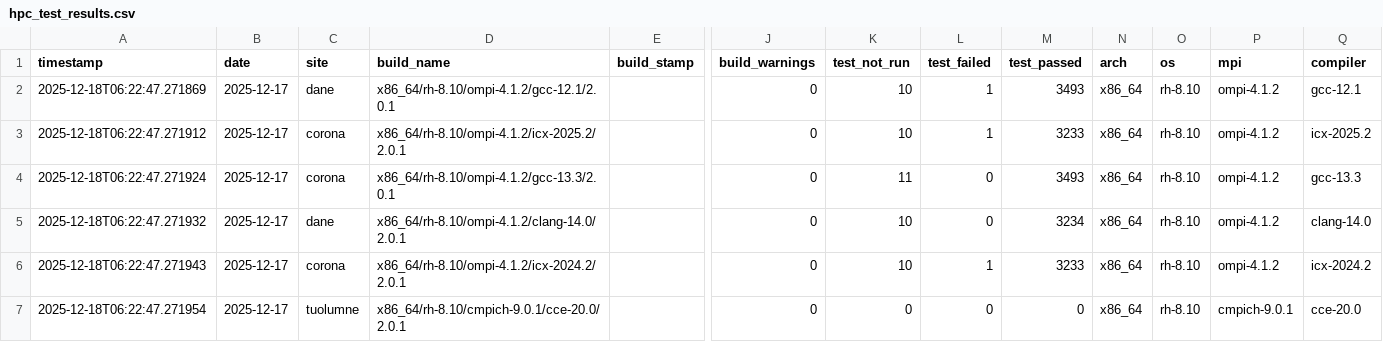
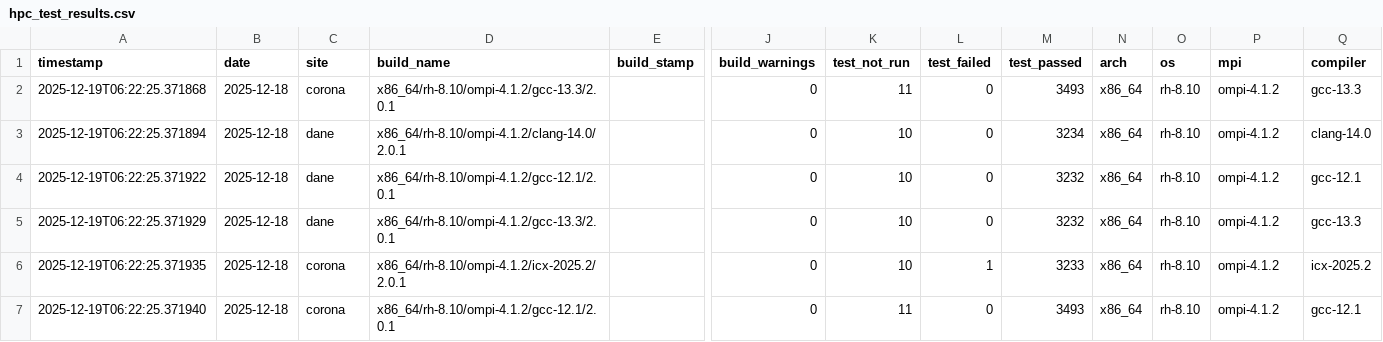
Before and after one commit to hyoklee/hpc-h5, a CSV file: src/hpc_test_results.csv, drawn as a sheet; only a part is shown, gaps mark what is left out; the diff covers the shown part only; the diff names each change by its address in the sheet, - before the commit and + after, or states it on an @@ line.

```diff
--- a/src/hpc_test_results.csv
+++ b/src/hpc_test_results.csv
-A2 (timestamp): 2025-12-18T06:22:47.271869
+A2 (timestamp): 2025-12-19T06:22:25.371868
-B2:B7 (date): 2025-12-17
+B2:B7 (date): 2025-12-18
-C2 (site): dane
+C2 (site): corona
-D2 (build_name): x86_64/rh-8.10/ompi-4.1.2/gcc-12.1/2.0.1
+D2 (build_name): x86_64/rh-8.10/ompi-4.1.2/gcc-13.3/2.0.1
-K2 (test_not_run): 10
+K2 (test_not_run): 11
-L2:L3 (test_failed): 1
+L2:L3 (test_failed): 0
-Q2 (compiler): gcc-12.1
+Q2 (compiler): gcc-13.3
-A3 (timestamp): 2025-12-18T06:22:47.271912
+A3 (timestamp): 2025-12-19T06:22:25.371894
-C3:C4 (site): corona
+C3:C4 (site): dane
-D3 (build_name): x86_64/rh-8.10/ompi-4.1.2/icx-2025.2/2.0.1
+D3 (build_name): x86_64/rh-8.10/ompi-4.1.2/clang-14.0/2.0.1
-M3 (test_passed): 3233
+M3 (test_passed): 3234
-Q3 (compiler): icx-2025.2
+Q3 (compiler): clang-14.0
-A4 (timestamp): 2025-12-18T06:22:47.271924
+A4 (timestamp): 2025-12-19T06:22:25.371922
-D4 (build_name): x86_64/rh-8.10/ompi-4.1.2/gcc-13.3/2.0.1
+D4 (build_name): x86_64/rh-8.10/ompi-4.1.2/gcc-12.1/2.0.1
-K4 (test_not_run): 11
+K4 (test_not_run): 10
-M4 (test_passed): 3493
+M4 (test_passed): 3232
-Q4 (compiler): gcc-13.3
+Q4 (compiler): gcc-12.1
-A5 (timestamp): 2025-12-18T06:22:47.271932
+A5 (timestamp): 2025-12-19T06:22:25.371929
-D5 (build_name): x86_64/rh-8.10/ompi-4.1.2/clang-14.0/2.0.1
+D5 (build_name): x86_64/rh-8.10/ompi-4.1.2/gcc-13.3/2.0.1
-M5 (test_passed): 3234
+M5 (test_passed): 3232
-Q5 (compiler): clang-14.0
+Q5 (compiler): gcc-13.3
-A6 (timestamp): 2025-12-18T06:22:47.271943
+A6 (timestamp): 2025-12-19T06:22:25.371935
-D6 (build_name): x86_64/rh-8.10/ompi-4.1.2/icx-2024.2/2.0.1
+D6 (build_name): x86_64/rh-8.10/ompi-4.1.2/icx-2025.2/2.0.1
-Q6 (compiler): icx-2024.2
+Q6 (compiler): icx-2025.2
-A7 (timestamp): 2025-12-18T06:22:47.271954
+A7 (timestamp): 2025-12-19T06:22:25.371940
-C7 (site): tuolumne
+C7 (site): corona
-D7 (build_name): x86_64/rh-8.10/cmpich-9.0.1/cce-20.0/2.0.1
+D7 (build_name): x86_64/rh-8.10/ompi-4.1.2/gcc-12.1/2.0.1
-K7 (test_not_run): 0
+K7 (test_not_run): 11
-M7 (test_passed): 0
+M7 (test_passed): 3493
-P7 (mpi): cmpich-9.0.1
+P7 (mpi): ompi-4.1.2
-Q7 (compiler): cce-20.0
+Q7 (compiler): gcc-12.1
```
Also changed, not shown: 1 removed row and 26 edited cells elsewhere in this file, 2 other files.
